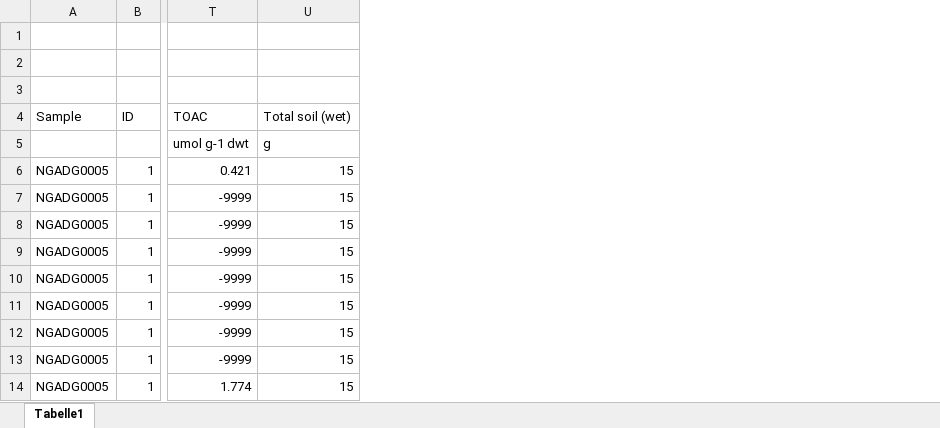
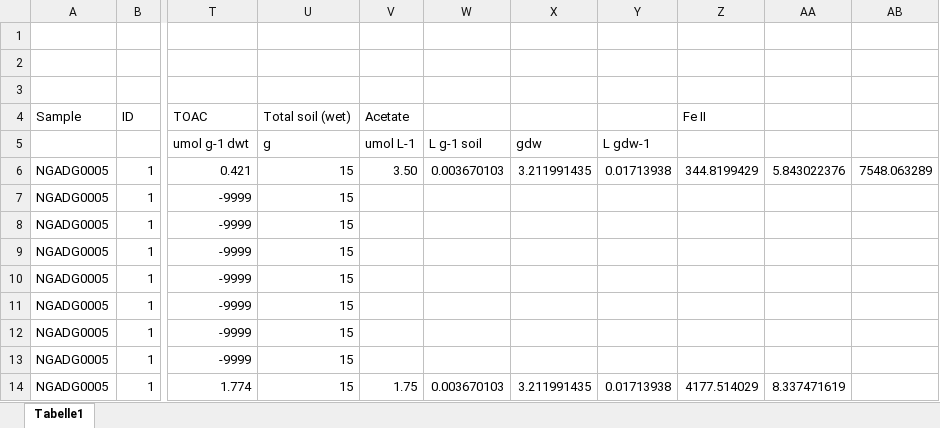
Before and after one commit to Pietriegefullen/simple-model, an Excel workbook: faster/bhz_modified.xlsx, sheet Tabelle1, drawn as a sheet; only a part is shown, gaps mark what is left out; values as stored, in another font and other column widths than the file's, no borders; charts and pictures not drawn; the diff names each change by its address in the sheet, - before the commit and + after, or states it on an @@ line.

```diff
--- a/faster/bhz_modified.xlsx (sheet Tabelle1)
+++ b/faster/bhz_modified.xlsx (sheet Tabelle1)
+column V (Acetate), rows 5-14: umol L-1 | 3.50 |  |  |  |  |  |  |  | 1.75
+column W, rows 5-14: L g-1 soil | 0.003670103 |  |  |  |  |  |  |  | 0.003670103
+column X, rows 5-14: gdw | 3.211991435 |  |  |  |  |  |  |  | 3.211991435
+column Y, rows 5-14: L gdw-1 | 0.01713938 |  |  |  |  |  |  |  | 0.01713938
+column Z (Fe II), rows 6-14: 344.8199429 |  |  |  |  |  |  |  | 4177.514029
+column AA, rows 6-14: 5.843022376 |  |  |  |  |  |  |  | 8.337471619
+column AB, row 6: 7548.063289
```
Also changed, not shown: charts or pictures, faster/20261105_parameter_values.xlsx, 42 other files.
